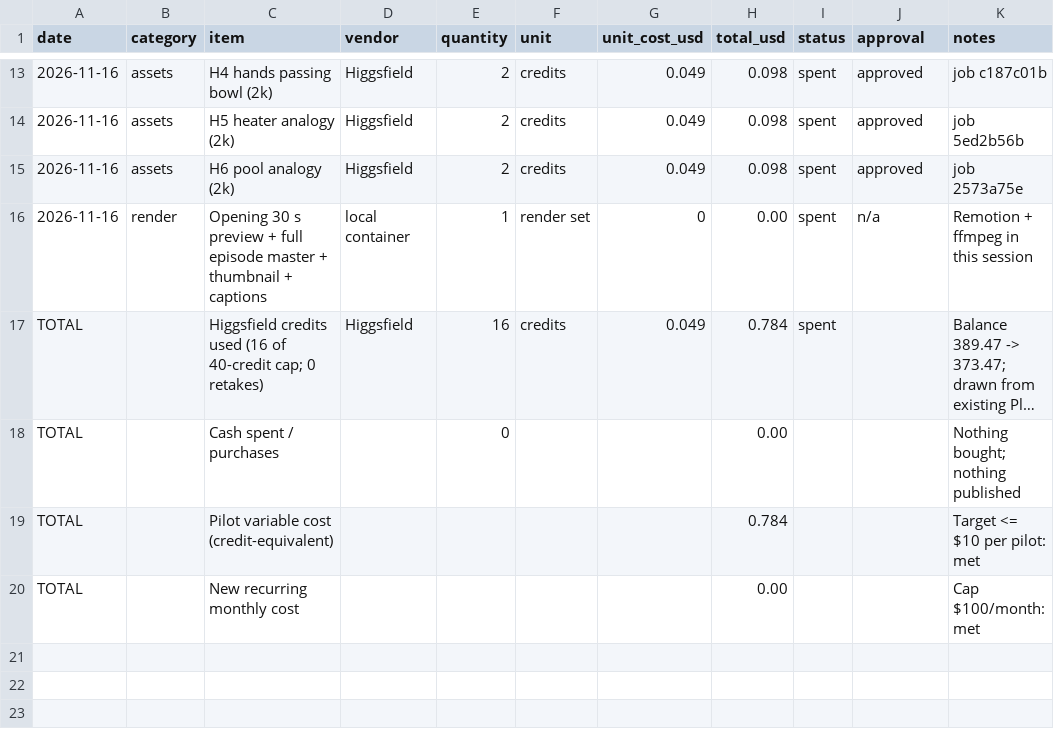
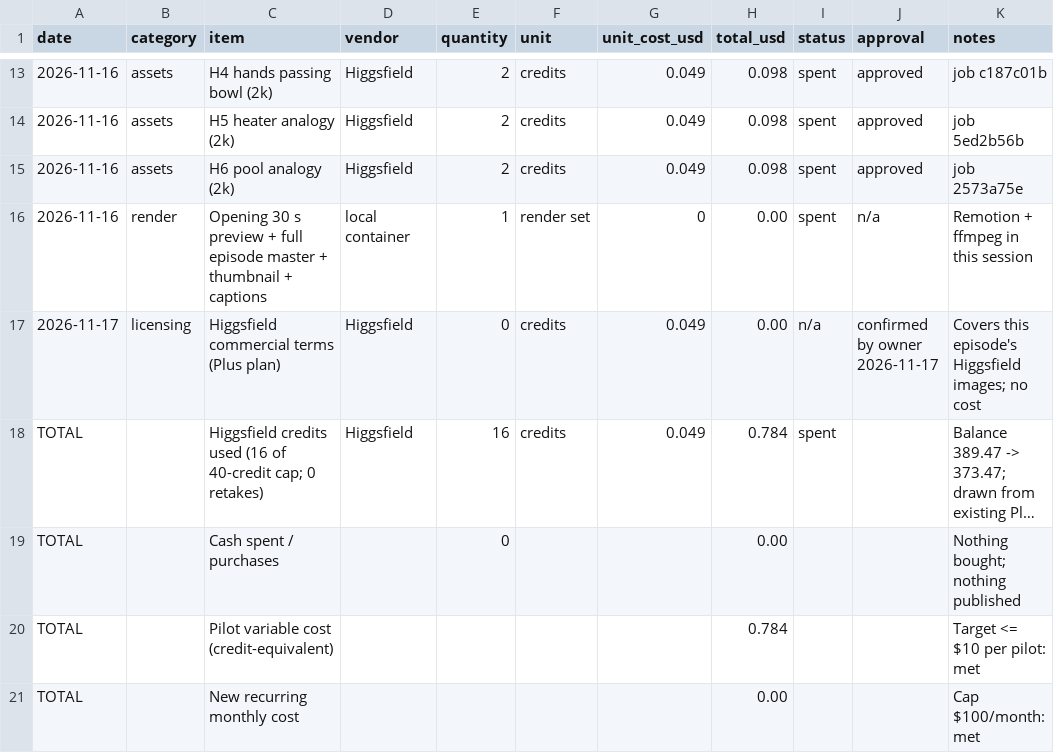
Before and after one commit to qmc371-rgb/WhyIsThat, a CSV file: deliverables/ep001/ep001_production_cost_log.csv, drawn as a sheet; only a part is shown, gaps mark what is left out; long unchanged cells end in …; the diff names each change by its address in the sheet, - before the commit and + after, or states it on an @@ line.

```diff
--- a/deliverables/ep001/ep001_production_cost_log.csv
+++ b/deliverables/ep001/ep001_production_cost_log.csv
+row 17: 2026-11-17 | licensing | Higgsfield commercial terms (Plus plan) | Higgsfield | 0 | credits | 0.049 | 0.00 | n/a | confirmed by owner 2026-11-17 | Covers this episode's Higgsfield images; no cost
```
Also changed, not shown: deliverables/ep002/ep002_production_cost_log.csv, episodes/ep001-microwave-leftovers/docs/production_cost_log.csv, 19 other files.
